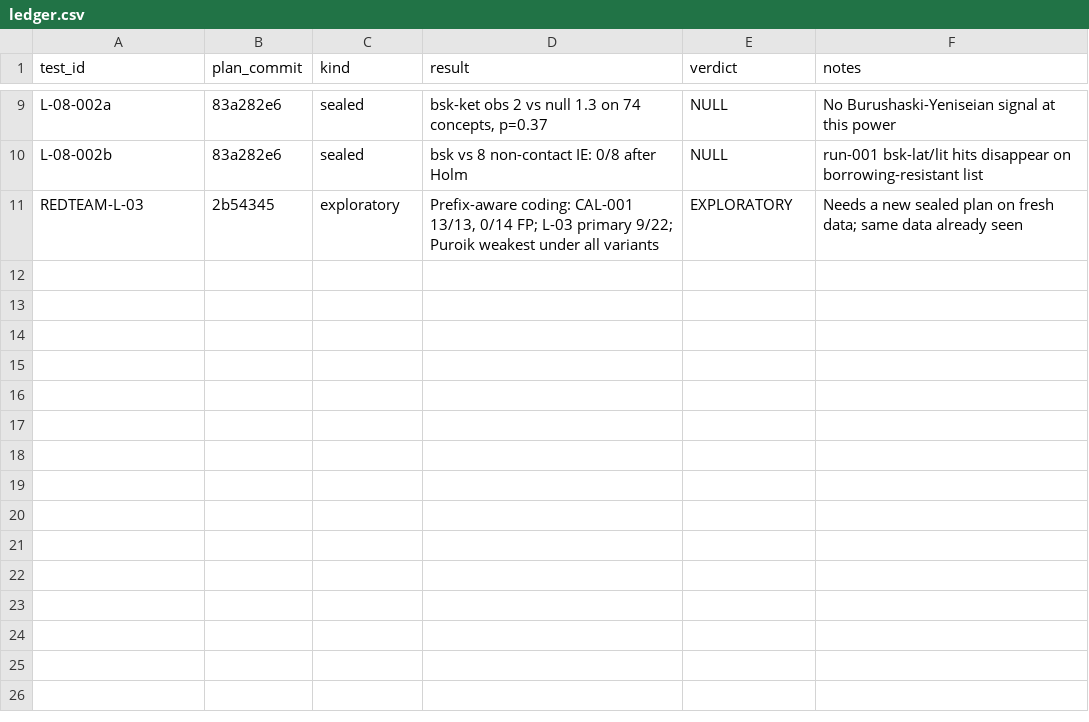
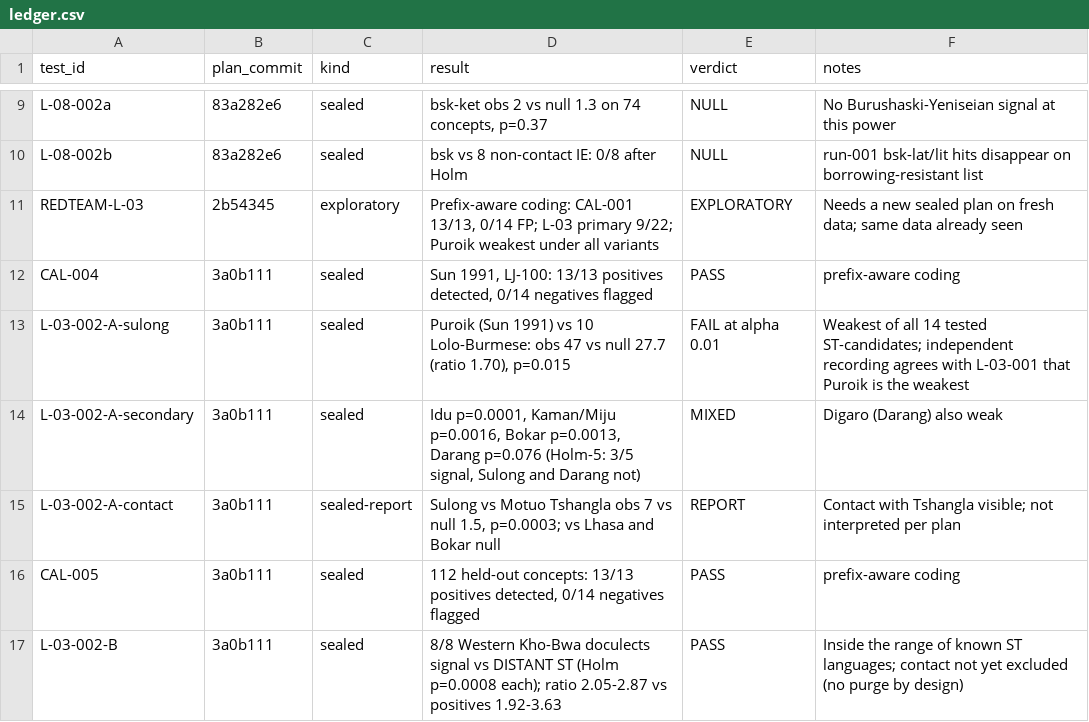
Before and after one commit to hr483/unread-lab, a CSV file: ledger/ledger.csv, drawn as a sheet; only a part is shown, gaps mark what is left out.

```diff
--- a/ledger/ledger.csv
+++ b/ledger/ledger.csv
@@ -11 +11,7 @@ L-08-002b,83a282e6,sealed,"bsk vs 8 non-contact IE: 0/8 after Holm",NULL,"run-00
 REDTEAM-L-03,2b54345,exploratory,"Prefix-aware coding: CAL-001 13/13, 0/14 FP; L-03 primary 9/22; Puroik weakest under all variants",EXPLORATORY,"Needs a new sealed plan on fresh data; same data already seen"
+CAL-004,3a0b111,sealed,"Sun 1991, LJ-100: 13/13 positives detected, 0/14 negatives flagged",PASS,"prefix-aware coding"
+L-03-002-A-sulong,3a0b111,sealed,"Puroik (Sun 1991) vs 10 Lolo-Burmese: obs 47 vs null 27.7 (ratio 1.70), p=0.015",FAIL at alpha 0.01,"Weakest of all 14 tested ST-candidates; independent recording agrees with L-03-001 that Puroik is the weakest"
+L-03-002-A-secondary,3a0b111,sealed,"Idu p=0.0001, Kaman/Miju p=0.0016, Bokar p=0.0013, Darang p=0.076 (Holm-5: 3/5 signal, Sulong and Darang not)",MIXED,"Digaro (Darang) also weak"
+L-03-002-A-contact,3a0b111,sealed-report,"Sulong vs Motuo Tshangla obs 7 vs null 1.5, p=0.0003; vs Lhasa and Bokar null",REPORT,"Contact with Tshangla visible; not interpreted per plan"
+CAL-005,3a0b111,sealed,"112 held-out concepts: 13/13 positives detected, 0/14 negatives flagged",PASS,"prefix-aware coding"
+L-03-002-B,3a0b111,sealed,"8/8 Western Kho-Bwa doculects signal vs DISTANT ST (Holm p=0.0008 each); ratio 2.05-2.87 vs positives 1.92-3.63",PASS,"Inside the range of known ST languages; contact not yet excluded (no purge by design)"
```
Also changed, not shown: 1 other file.
